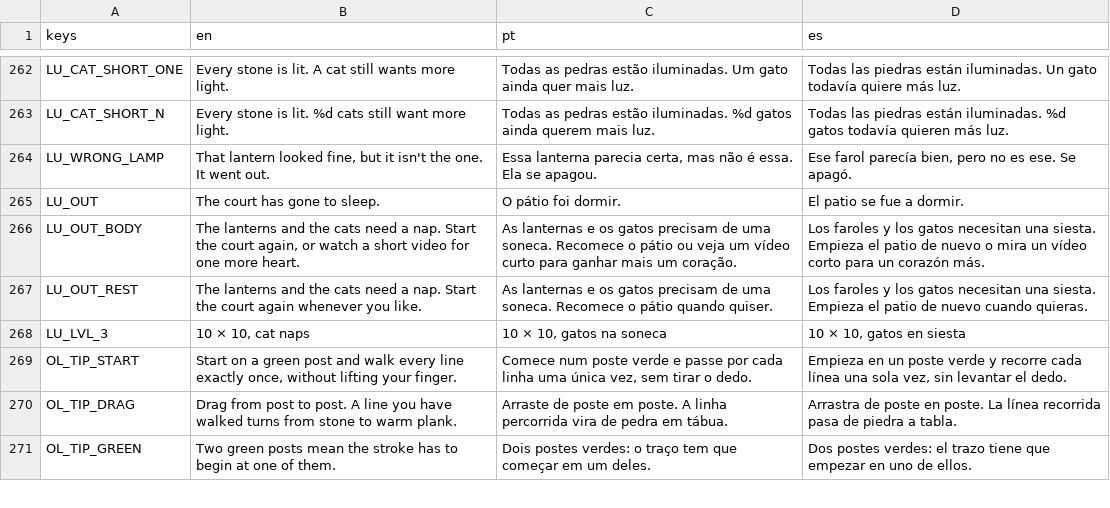
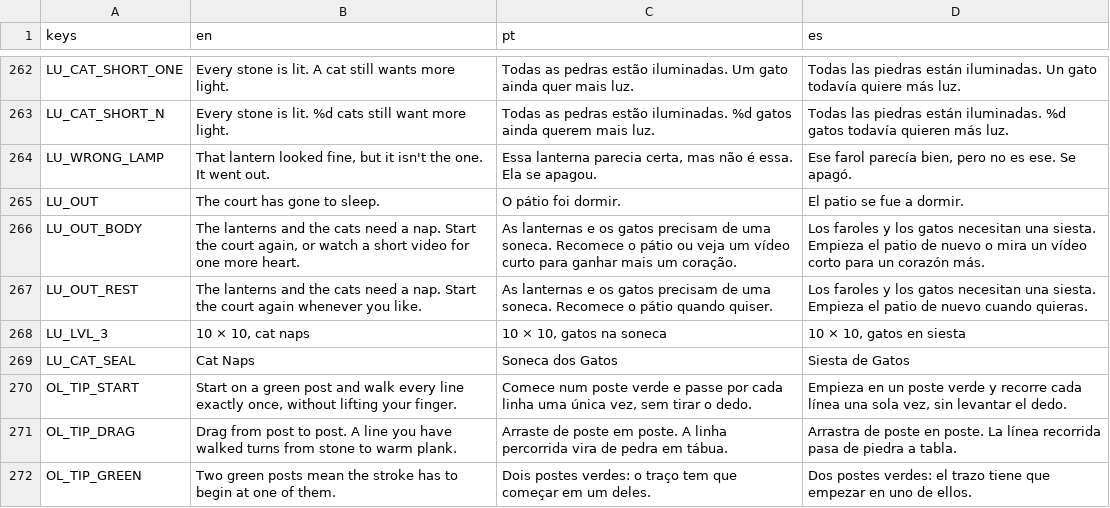
Before and after one commit to flavioriper/daily-games, a CSV file: locale/boards.csv, drawn as a sheet; only a part is shown, gaps mark what is left out.

```diff
--- a/locale/boards.csv
+++ b/locale/boards.csv
@@ -268,2 +268,3 @@ LU_OUT_REST,The lanterns and the cats need a nap. Start the court again whenever
 LU_LVL_3,"10 × 10, cat naps","10 × 10, gatos na soneca","10 × 10, gatos en siesta"
+LU_CAT_SEAL,Cat Naps,Soneca dos Gatos,Siesta de Gatos
 OL_TIP_START,"Start on a green post and walk every line exactly once, without lifting your finger.","Comece num poste verde e passe por cada linha uma única vez, sem tirar o dedo.","Empieza en un poste verde y recorre cada línea una sola vez, sin levantar el dedo."
```
Also changed, not shown: 6 other files.
